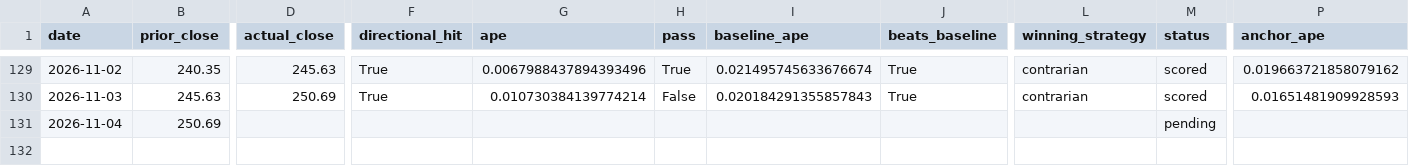
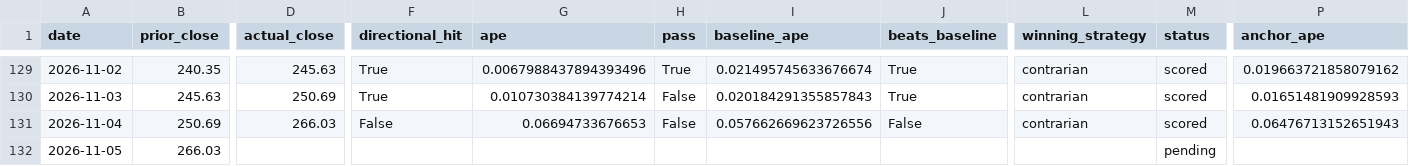
Before and after one commit to fabiopiazza59-hue/agentic-flow-demo, a CSV file: self-improvement_loop/results/results.csv, drawn as a sheet; only a part is shown, gaps mark what is left out; rows hold the shown columns only; the diff names each change by its address in the sheet, - before the commit and + after, or states it on an @@ line.

```diff
--- a/self-improvement_loop/results/results.csv
+++ b/self-improvement_loop/results/results.csv
-D131 (actual_close): (empty)
+D131 (actual_close): 266.03
-F131 (directional_hit): (empty)
+F131 (directional_hit): False
-G131 (ape): (empty)
+G131 (ape): 0.06694733676653
-H131 (pass): (empty)
+H131 (pass): False
-I131 (baseline_ape): (empty)
+I131 (baseline_ape): 0.057662669623726556
-J131 (beats_baseline): (empty)
+J131 (beats_baseline): False
-L131 (winning_strategy): (empty)
+L131 (winning_strategy): contrarian
-M131 (status): pending
+M131 (status): scored
-P131 (anchor_ape): (empty)
+P131 (anchor_ape): 0.06476713152651943
+row 132: 2026-11-05 | 266.03 |  |  |  |  |  |  |  | pending
```
Also changed, not shown: 14 other files.
